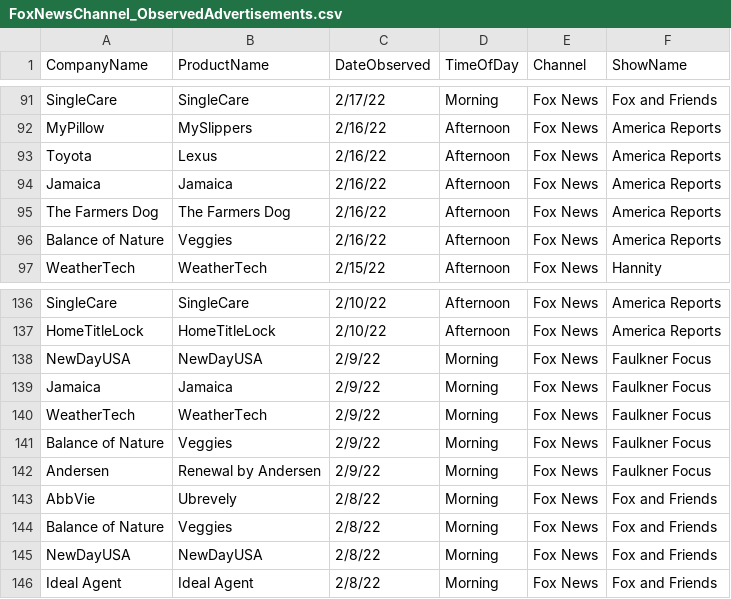
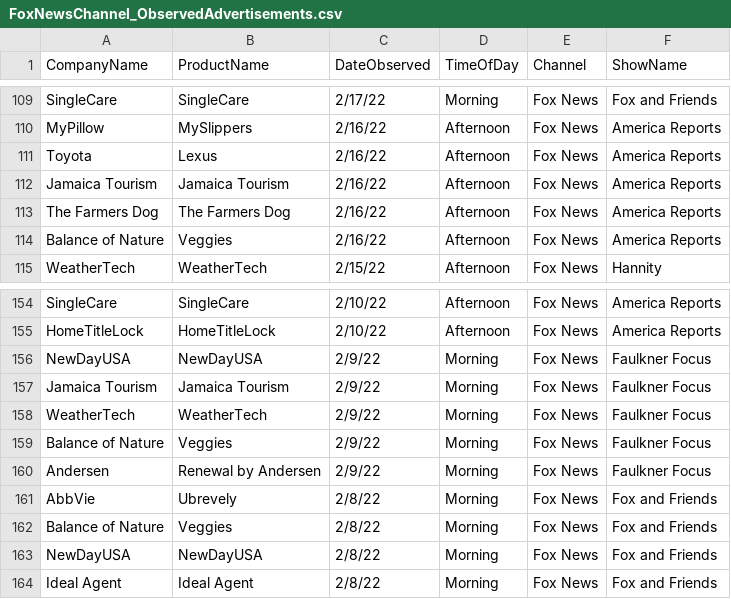
Before and after one commit to whoadvertiseson/whoadvertiseson, a CSV file: FoxNews/FoxNewsChannel_ObservedAdvertisements.csv, drawn as a sheet; only a part is shown, gaps mark what is left out; the diff covers the shown part only.

```diff
--- a/FoxNews/FoxNewsChannel_ObservedAdvertisements.csv
+++ b/FoxNews/FoxNewsChannel_ObservedAdvertisements.csv
@@ -93,3 +111,3 @@ MyPillow,MySlippers,2/16/22,Afternoon,Fox News,America Reports
 Toyota,Lexus,2/16/22,Afternoon,Fox News,America Reports
-Jamaica,Jamaica,2/16/22,Afternoon,Fox News,America Reports
+Jamaica Tourism,Jamaica Tourism,2/16/22,Afternoon,Fox News,America Reports
 The Farmers Dog,The Farmers Dog,2/16/22,Afternoon,Fox News,America Reports
@@ -138,3 +156,3 @@ HomeTitleLock,HomeTitleLock,2/10/22,Afternoon,Fox News,America Reports
 NewDayUSA,NewDayUSA,2/9/22,Morning,Fox News,Faulkner Focus
-Jamaica,Jamaica,2/9/22,Morning,Fox News,Faulkner Focus
+Jamaica Tourism,Jamaica Tourism,2/9/22,Morning,Fox News,Faulkner Focus
 WeatherTech,WeatherTech,2/9/22,Morning,Fox News,Faulkner Focus
```
Also changed, not shown: 18 added rows and 4 edited cells elsewhere in this file, FoxNews/FoxNewsChannel_RecentTopAdvertisers.csv, 1 other file.
